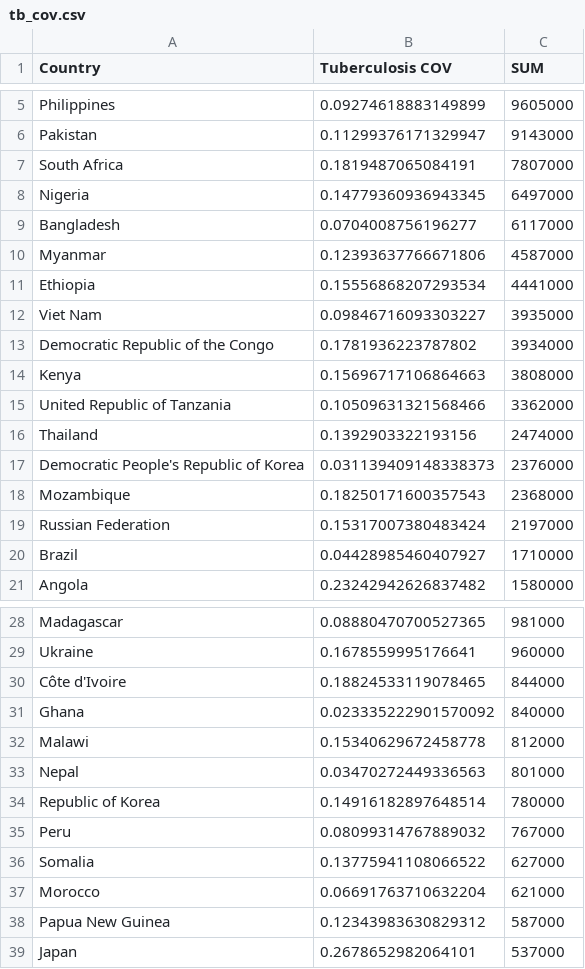
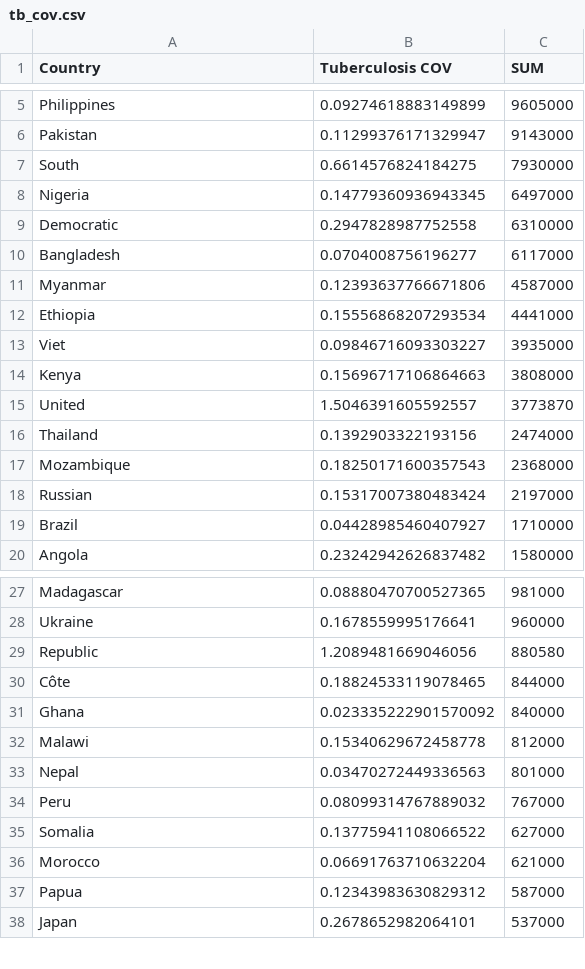
Before and after one commit to rnsfrd/capstone, a CSV file: Data/Diseases/COV/tb_cov.csv, drawn as a sheet; only a part is shown, gaps mark what is left out; the diff covers the shown part only.

```diff
--- a/Data/Diseases/COV/tb_cov.csv
+++ b/Data/Diseases/COV/tb_cov.csv
@@ -6,4 +6,5 @@ Philippines,0.09274618883149899,9605000
 Pakistan,0.11299376171329947,9143000
-South Africa,0.1819487065084191,7807000
+South,0.6614576824184275,7930000
 Nigeria,0.14779360936943345,6497000
+Democratic,0.2947828987752558,6310000
 Bangladesh,0.0704008756196277,6117000
@@ -11,10 +12,8 @@ Myanmar,0.12393637766671806,4587000
 Ethiopia,0.15556868207293534,4441000
-Viet Nam,0.09846716093303227,3935000
-Democratic Republic of the Congo,0.1781936223787802,3934000
+Viet,0.09846716093303227,3935000
 Kenya,0.15696717106864663,3808000
-United Republic of Tanzania,0.10509631321568466,3362000
+United,1.5046391605592557,3773870
 Thailand,0.1392903322193156,2474000
-Democratic People's Republic of Korea,0.031139409148338373,2376000
 Mozambique,0.18250171600357543,2368000
-Russian Federation,0.15317007380483424,2197000
+Russian,0.15317007380483424,2197000
 Brazil,0.04428985460407927,1710000
@@ -29,3 +28,4 @@ Madagascar,0.08880470700527365,981000
 Ukraine,0.1678559995176641,960000
-Côte d'Ivoire,0.18824533119078465,844000
+Republic,1.2089481669046056,880580
+Côte,0.18824533119078465,844000
 Ghana,0.023335222901570092,840000
@@ -33,3 +33,2 @@ Malawi,0.15340629672458778,812000
 Nepal,0.03470272449336563,801000
-Republic of Korea,0.14916182897648514,780000
 Peru,0.08099314767889032,767000
@@ -37,3 +36,3 @@ Somalia,0.13775941108066522,627000
 Morocco,0.06691763710632204,621000
-Papua New Guinea,0.12343983630829312,587000
+Papua,0.12343983630829312,587000
 Japan,0.2678652982064101,537000
```
Also changed, not shown: 1 added row, 9 removed rows, 1 moved row and 26 edited cells elsewhere in this file, Data/Diseases/COV/malaria_COV.csv, Data/Diseases/cleaned_disease/malaria_clean.csv, 56 other files.
